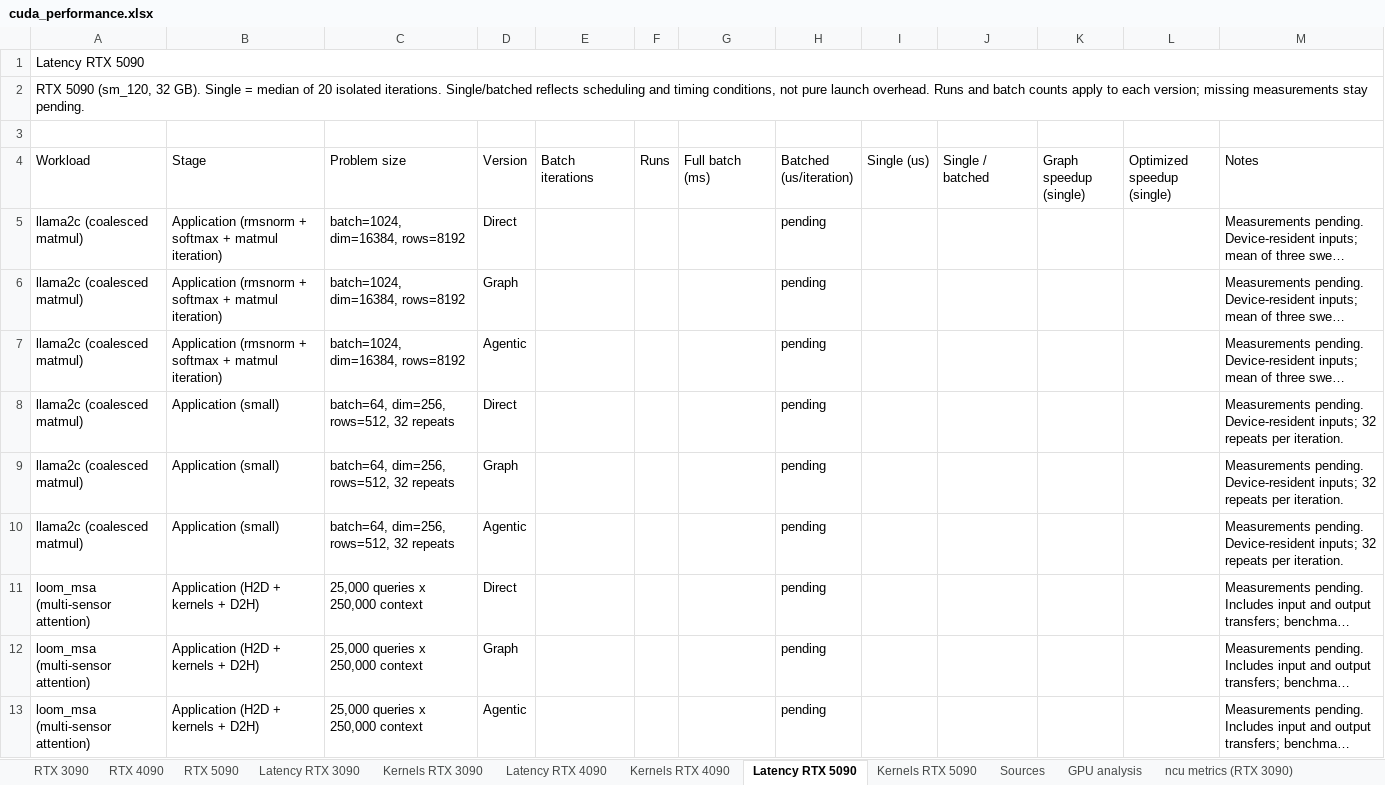
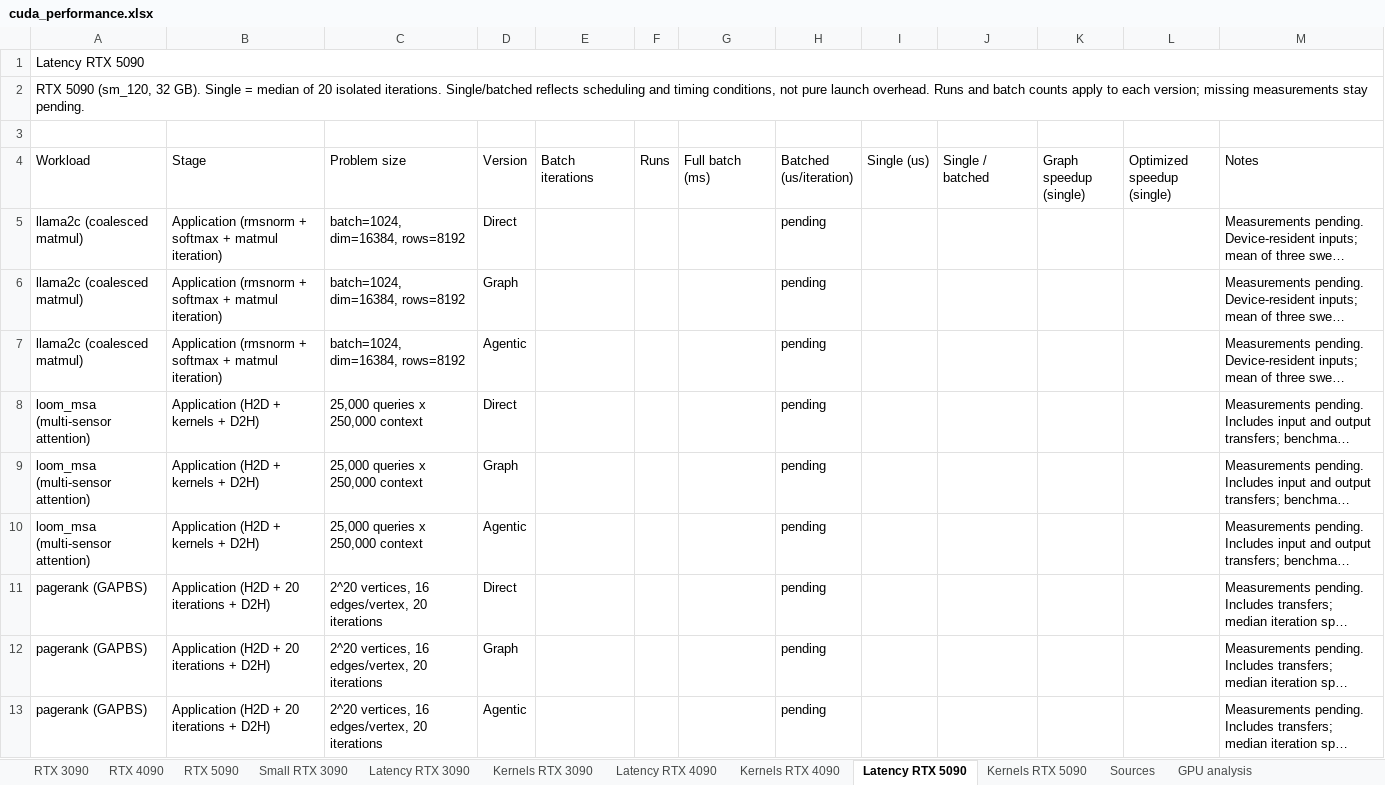
Before and after one commit to ankaijin/cuda-elastic, an Excel workbook: results/cuda_performance.xlsx, sheet Latency RTX 5090, drawn as a sheet; only a part is shown; the shorter side is filled out with more unchanged rows; long unchanged cells end in …; values as stored, in another font and other column widths than the file's, no cell formats; the diff covers the shown part only; the diff names each change by its address in the sheet, - before the commit and + after, or states it on an @@ line.

```diff
--- a/results/cuda_performance.xlsx (sheet Latency RTX 5090)
+++ b/results/cuda_performance.xlsx (sheet Latency RTX 5090)
+sheet tab: Small RTX 3090
-row 8: llama2c (coalesced matmul) | Application (small) | batch=64, dim=256, rows=512, 32 repeats | Direct |  |  |  | pending |  |  |  |  | Measurements pending. Device-resident inputs; 32 repeats per iteration.
-row 9: llama2c (coalesced matmul) | Application (small) | batch=64, dim=256, rows=512, 32 repeats | Graph |  |  |  | pending |  |  |  |  | Measurements pending. Device-resident inputs; 32 repeats per iteration.
-row 10: llama2c (coalesced matmul) | Application (small) | batch=64, dim=256, rows=512, 32 repeats | Agentic |  |  |  | pending |  |  |  |  | Measurements pending. Device-resident inputs; 32 repeats per iteration.
```
Also changed, not shown: 15 removed rows elsewhere in this sheet, sheet ncu metrics (RTX 3090), sheet Latency RTX 3090, sheet Latency RTX 4090, sheet GPU analysis, sheet RTX 3090, sheet RTX 5090, 6 more sheets, other sheet tabs, cell formats, 6 other files.
